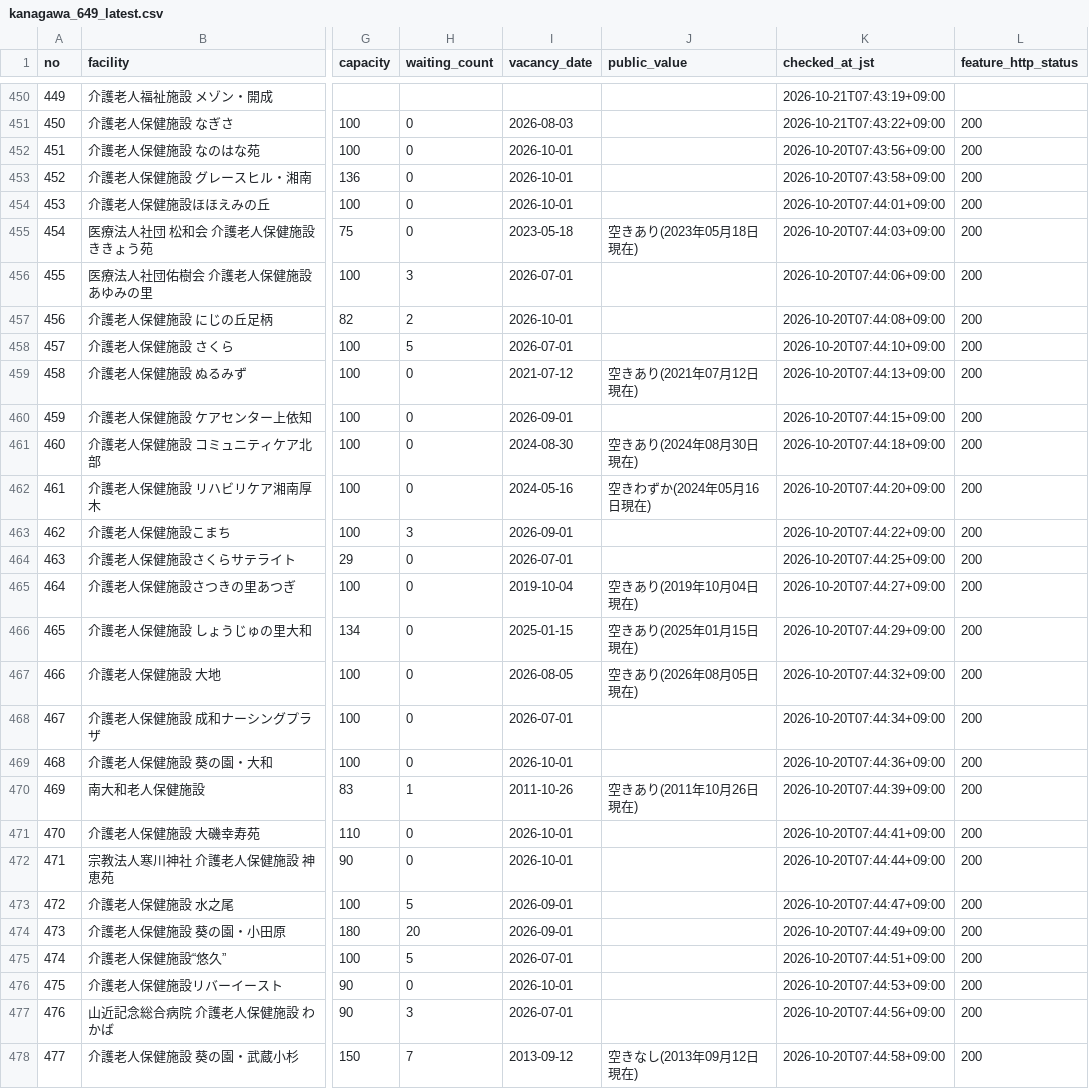
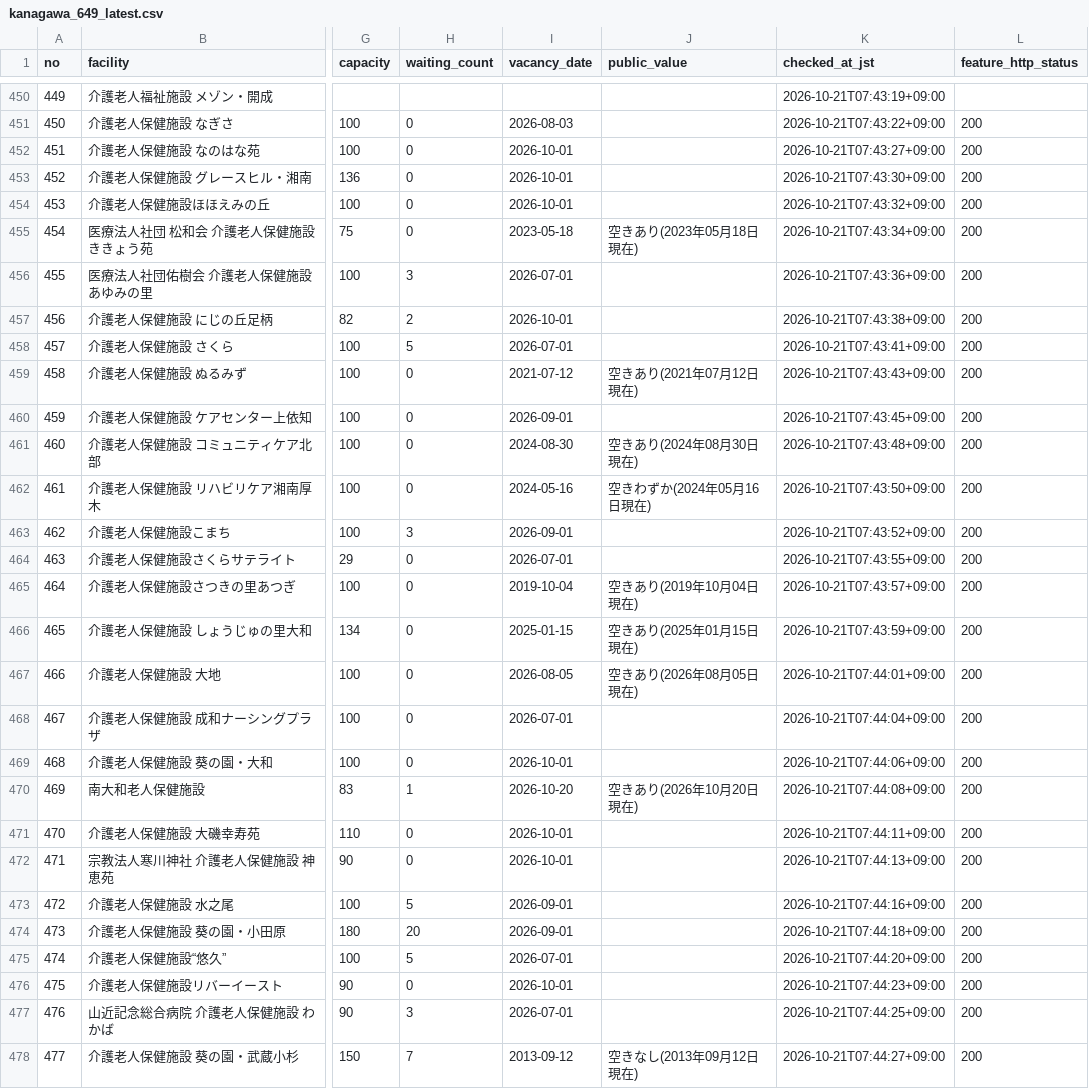
Before and after one commit to kirakuoku1-crypto/kiraku-tokyo-test, a CSV file: docs/kanagawa_649_latest.csv, drawn as a sheet; only a part is shown, gaps mark what is left out; the diff covers the shown part only; the diff names each change by its address in the sheet, - before the commit and + after, or states it on an @@ line.

```diff
--- a/docs/kanagawa_649_latest.csv
+++ b/docs/kanagawa_649_latest.csv
-K452 (checked_at_jst): 2026-10-20T07:43:56+09:00
+K452 (checked_at_jst): 2026-10-21T07:43:27+09:00
-K453 (checked_at_jst): 2026-10-20T07:43:58+09:00
+K453 (checked_at_jst): 2026-10-21T07:43:30+09:00
-K454 (checked_at_jst): 2026-10-20T07:44:01+09:00
+K454 (checked_at_jst): 2026-10-21T07:43:32+09:00
-K455 (checked_at_jst): 2026-10-20T07:44:03+09:00
+K455 (checked_at_jst): 2026-10-21T07:43:34+09:00
-K456 (checked_at_jst): 2026-10-20T07:44:06+09:00
+K456 (checked_at_jst): 2026-10-21T07:43:36+09:00
-K457 (checked_at_jst): 2026-10-20T07:44:08+09:00
+K457 (checked_at_jst): 2026-10-21T07:43:38+09:00
-K458 (checked_at_jst): 2026-10-20T07:44:10+09:00
+K458 (checked_at_jst): 2026-10-21T07:43:41+09:00
-K459 (checked_at_jst): 2026-10-20T07:44:13+09:00
+K459 (checked_at_jst): 2026-10-21T07:43:43+09:00
-K460 (checked_at_jst): 2026-10-20T07:44:15+09:00
+K460 (checked_at_jst): 2026-10-21T07:43:45+09:00
-K461 (checked_at_jst): 2026-10-20T07:44:18+09:00
+K461 (checked_at_jst): 2026-10-21T07:43:48+09:00
-K462 (checked_at_jst): 2026-10-20T07:44:20+09:00
+K462 (checked_at_jst): 2026-10-21T07:43:50+09:00
-K463 (checked_at_jst): 2026-10-20T07:44:22+09:00
+K463 (checked_at_jst): 2026-10-21T07:43:52+09:00
-K464 (checked_at_jst): 2026-10-20T07:44:25+09:00
+K464 (checked_at_jst): 2026-10-21T07:43:55+09:00
-K465 (checked_at_jst): 2026-10-20T07:44:27+09:00
+K465 (checked_at_jst): 2026-10-21T07:43:57+09:00
-K466 (checked_at_jst): 2026-10-20T07:44:29+09:00
+K466 (checked_at_jst): 2026-10-21T07:43:59+09:00
-K467 (checked_at_jst): 2026-10-20T07:44:32+09:00
+K467 (checked_at_jst): 2026-10-21T07:44:01+09:00
-K468 (checked_at_jst): 2026-10-20T07:44:34+09:00
+K468 (checked_at_jst): 2026-10-21T07:44:04+09:00
-K469 (checked_at_jst): 2026-10-20T07:44:36+09:00
+K469 (checked_at_jst): 2026-10-21T07:44:06+09:00
-I470 (vacancy_date): 2011-10-26
+I470 (vacancy_date): 2026-10-20
-J470 (public_value): 空きあり(2011年10月26日現在)
+J470 (public_value): 空きあり(2026年10月20日現在)
-K470 (checked_at_jst): 2026-10-20T07:44:39+09:00
+K470 (checked_at_jst): 2026-10-21T07:44:08+09:00
-K471 (checked_at_jst): 2026-10-20T07:44:41+09:00
+K471 (checked_at_jst): 2026-10-21T07:44:11+09:00
-K472 (checked_at_jst): 2026-10-20T07:44:44+09:00
+K472 (checked_at_jst): 2026-10-21T07:44:13+09:00
-K473 (checked_at_jst): 2026-10-20T07:44:47+09:00
+K473 (checked_at_jst): 2026-10-21T07:44:16+09:00
-K474 (checked_at_jst): 2026-10-20T07:44:49+09:00
+K474 (checked_at_jst): 2026-10-21T07:44:18+09:00
-K475 (checked_at_jst): 2026-10-20T07:44:51+09:00
+K475 (checked_at_jst): 2026-10-21T07:44:20+09:00
-K476 (checked_at_jst): 2026-10-20T07:44:53+09:00
+K476 (checked_at_jst): 2026-10-21T07:44:23+09:00
-K477 (checked_at_jst): 2026-10-20T07:44:56+09:00
+K477 (checked_at_jst): 2026-10-21T07:44:25+09:00
-K478 (checked_at_jst): 2026-10-20T07:44:58+09:00
+K478 (checked_at_jst): 2026-10-21T07:44:27+09:00
```
Also changed, not shown: 23 edited cells elsewhere in this file, 1 other file.
